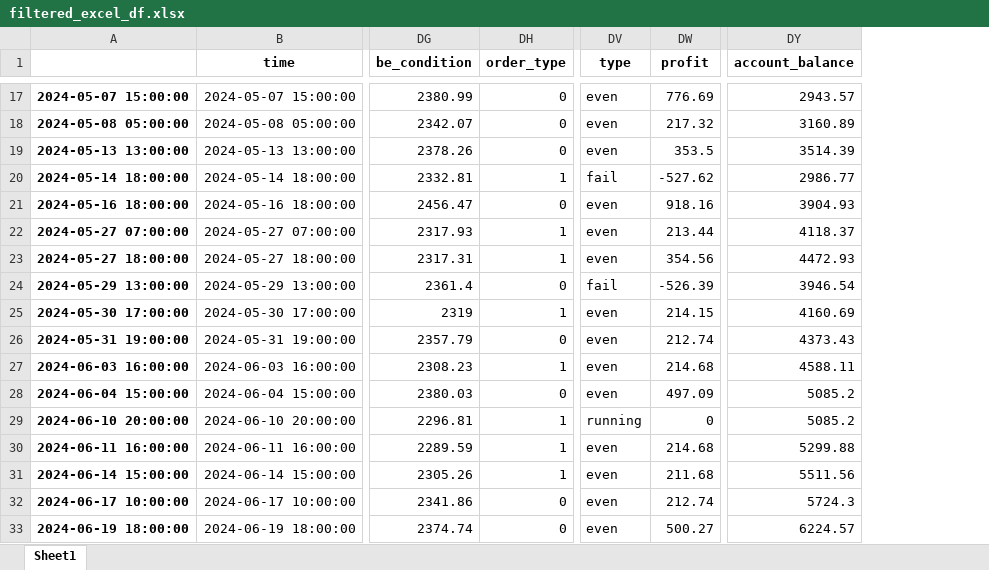
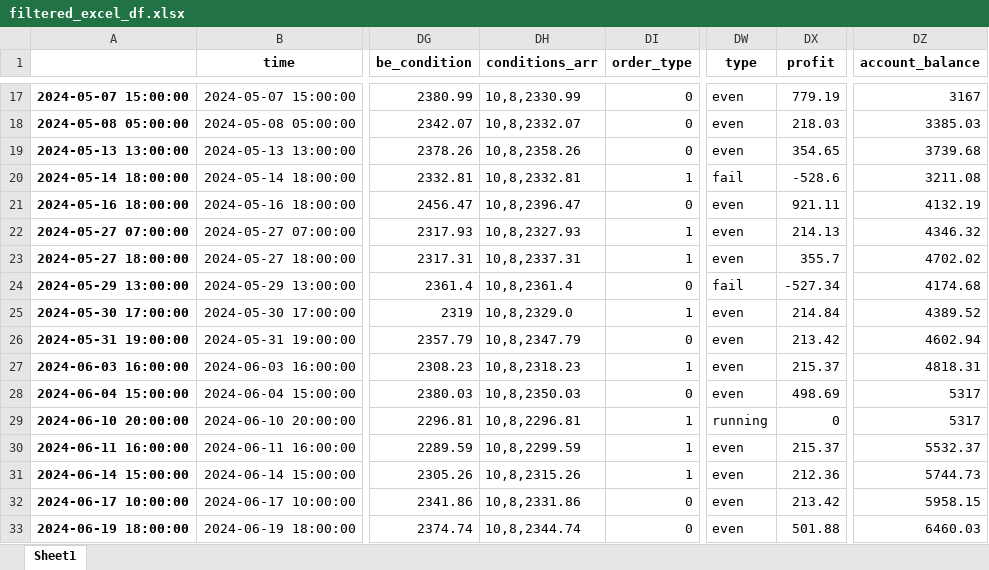
Before and after one commit to TafaraBean/Trade, an Excel workbook: filtered_excel_df.xlsx, sheet Sheet1, drawn as a sheet; only a part is shown, gaps mark what is left out; values as stored, in another font and other column widths than the file's, no borders; addresses are those after the commit; the diff covers the shown part only; the diff names each change by its address in the sheet, - before the commit and + after, or states it on an @@ line.

```diff
--- a/filtered_excel_df.xlsx (sheet Sheet1)
+++ b/filtered_excel_df.xlsx (sheet Sheet1)
+column DH (conditions_arr), rows 17-33: 10,8,2330.99 | 10,8,2332.07 | 10,8,2358.26 | 10,8,2332.81 | 10,8,2396.47 | 10,8,2327.93 | 10,8,2337.31 | 10,8,2361.4 | 10,8,2329.0 | 10,8,2347.79 | 10,8,2318.23 | 10,8,2350.03 | 10,8,2296.81 | 10,8,2299.59 | 10,8,2315.26 | 10,8,2331.86 | 10,8,2344.74
-DX17 (profit): 776.69
+DX17 (profit): 779.19
-DZ17 (account_balance): 2943.57
+DZ17 (account_balance): 3167
-DX18 (profit): 217.32
+DX18 (profit): 218.03
-DZ18 (account_balance): 3160.89
+DZ18 (account_balance): 3385.03
-DX19 (profit): 353.5
+DX19 (profit): 354.65
-DZ19 (account_balance): 3514.39
+DZ19 (account_balance): 3739.68
-DX20 (profit): -527.62
+DX20 (profit): -528.6
-DZ20 (account_balance): 2986.77
+DZ20 (account_balance): 3211.08
-DX21 (profit): 918.16
+DX21 (profit): 921.11
-DZ21 (account_balance): 3904.93
+DZ21 (account_balance): 4132.19
-DX22 (profit): 213.44
+DX22 (profit): 214.13
-DZ22 (account_balance): 4118.37
+DZ22 (account_balance): 4346.32
-DX23 (profit): 354.56
+DX23 (profit): 355.7
-DZ23 (account_balance): 4472.93
+DZ23 (account_balance): 4702.02
-DX24 (profit): -526.39
+DX24 (profit): -527.34
-DZ24 (account_balance): 3946.54
+DZ24 (account_balance): 4174.68
-DX25 (profit): 214.15
+DX25 (profit): 214.84
-DZ25 (account_balance): 4160.69
+DZ25 (account_balance): 4389.52
-DX26 (profit): 212.74
+DX26 (profit): 213.42
-DZ26 (account_balance): 4373.43
+DZ26 (account_balance): 4602.94
-DX27 (profit): 214.68
+DX27 (profit): 215.37
-DZ27 (account_balance): 4588.11
+DZ27 (account_balance): 4818.31
-DX28 (profit): 497.09
+DX28 (profit): 498.69
-DZ28:DZ29 (account_balance): 5085.2
+DZ28:DZ29 (account_balance): 5317
-DX30 (profit): 214.68
+DX30 (profit): 215.37
-DZ30 (account_balance): 5299.88
+DZ30 (account_balance): 5532.37
-DX31 (profit): 211.68
+DX31 (profit): 212.36
-DZ31 (account_balance): 5511.56
+DZ31 (account_balance): 5744.73
-DX32 (profit): 212.74
+DX32 (profit): 213.42
-DZ32 (account_balance): 5724.3
+DZ32 (account_balance): 5958.15
-DX33 (profit): 500.27
+DX33 (profit): 501.88
-DZ33 (account_balance): 6224.57
+DZ33 (account_balance): 6460.03
```
Also changed, not shown: 82 edited cells elsewhere in this sheet, 4 other files.
